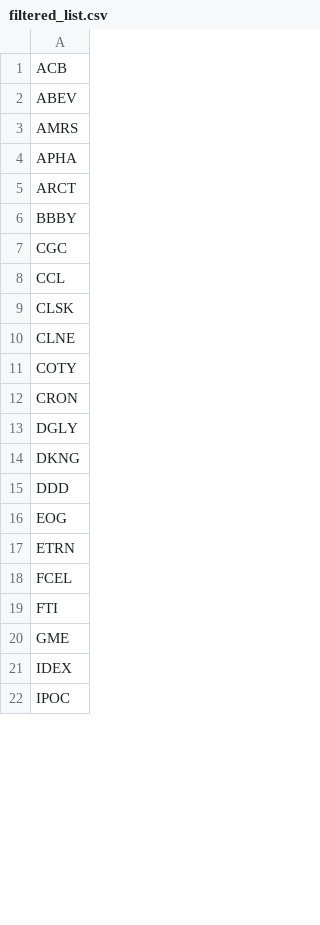
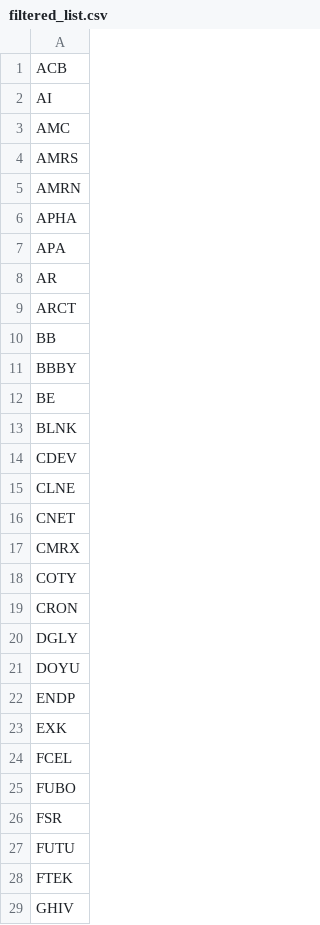
Before and after one commit to yutingkevinlai/option-markets, a CSV file: filtered_list.csv, drawn as a sheet; only a part is shown; the shorter side is filled out with more unchanged rows; the diff covers the shown part only.

```diff
--- a/filtered_list.csv
+++ b/filtered_list.csv
@@ -1,11 +1,18 @@
 ACB
-ABEV
+AI
+AMC
 AMRS
+AMRN
 APHA
+APA
+AR
 ARCT
+BB
 BBBY
-CGC
-CCL
-CLSK
+BE
+BLNK
+CDEV
 CLNE
+CNET
+CMRX
 COTY
@@ -13,7 +20,10 @@ CRON
 DGLY
-DKNG
-DDD
-EOG
-ETRN
+DOYU
+ENDP
+EXK
 FCEL
-FTI
+FUBO
+FSR
+FUTU
+FTEK
+GHIV
```
Also changed, not shown: 28 added rows, 3 removed rows and 15 edited cells elsewhere in this file, 3 other files.
